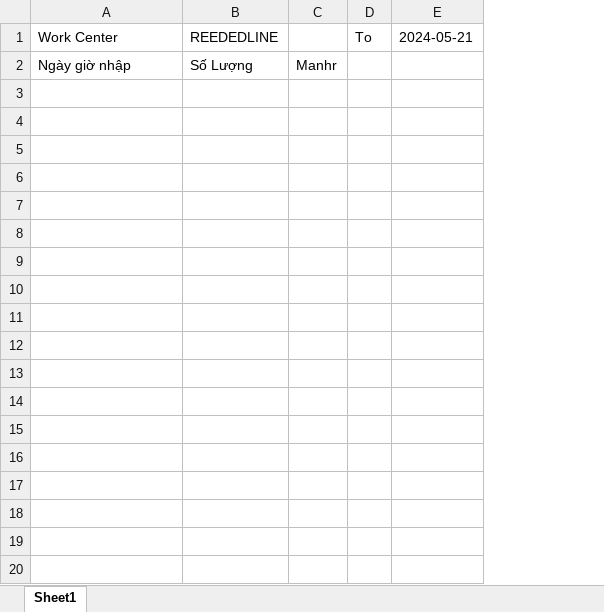
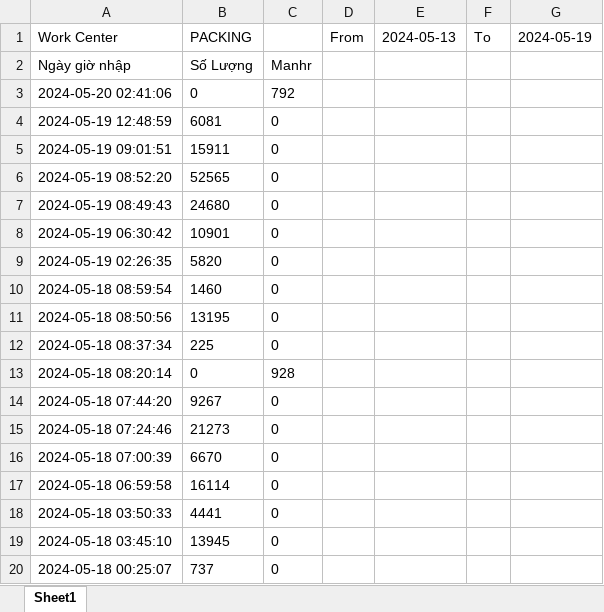
Before and after one commit to dannyroman2015/MFG64, an Excel workbook: static/uploads/Book1.xlsx, sheet Sheet1, drawn as a sheet; only a part is shown; values as stored, in another font and other column widths than the file's, no borders; removed rows and columns are numbered as before the commit, all else as after; the diff covers the shown part only; the diff names each change by its address in the sheet, - before the commit and + after, or states it on an @@ line.

Commit message:
them download file excel

```diff
--- a/static/uploads/Book1.xlsx (sheet Sheet1)
+++ b/static/uploads/Book1.xlsx (sheet Sheet1)
-column B (REEDEDLINE), row 2: Số Lượng
-column C, row 2: Manhr
+column B (PACKING), row 2: Số Lượng
+column C, row 2: Manhr
+column D (From), empty
+column E (2024-05-13), empty
-column E (2024-05-21), empty
+column G (2024-05-19), empty
+row 3: 2024-05-20 02:41:06 | 0 | 792
+row 4: 2024-05-19 12:48:59 | 6081 | 0
+row 5: 2024-05-19 09:01:51 | 15911 | 0
+row 6: 2024-05-19 08:52:20 | 52565 | 0
+row 7: 2024-05-19 08:49:43 | 24680 | 0
+row 8: 2024-05-19 06:30:42 | 10901 | 0
+row 9: 2024-05-19 02:26:35 | 5820 | 0
+row 10: 2024-05-18 08:59:54 | 1460 | 0
+row 11: 2024-05-18 08:50:56 | 13195 | 0
+row 12: 2024-05-18 08:37:34 | 225 | 0
+row 13: 2024-05-18 08:20:14 | 0 | 928
+row 14: 2024-05-18 07:44:20 | 9267 | 0
+row 15: 2024-05-18 07:24:46 | 21273 | 0
+row 16: 2024-05-18 07:00:39 | 6670 | 0
+row 17: 2024-05-18 06:59:58 | 16114 | 0
+row 18: 2024-05-18 03:50:33 | 4441 | 0
+row 19: 2024-05-18 03:45:10 | 13945 | 0
+row 20: 2024-05-18 00:25:07 | 737 | 0
```
Also changed, not shown: 51 added rows elsewhere in this sheet, 3 other files.
